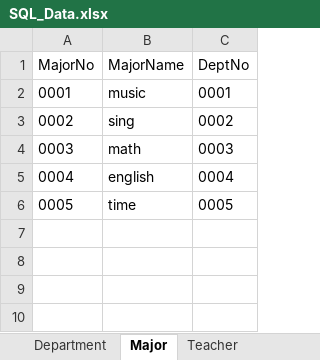
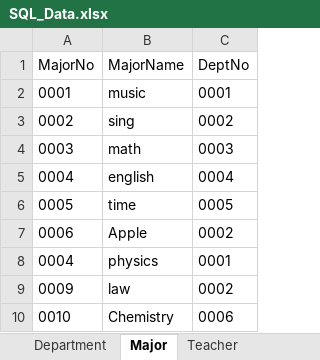
Before and after one commit to jackyliu16/StuGradeManagerSystem, an Excel workbook: SQL/SQL_Data.xlsx, sheet Major, drawn as a sheet; values as stored, in another font and other column widths than the file's, no borders; the diff names each change by its address in the sheet, - before the commit and + after, or states it on an @@ line.

```diff
--- a/SQL/SQL_Data.xlsx (sheet Major)
+++ b/SQL/SQL_Data.xlsx (sheet Major)
+row 7: 0006 | Apple | 0002
+row 8: 0004 | physics | 0001
+row 9: 0009 | law | 0002
+row 10: 0010 | Chemistry | 0006
```
Also changed, not shown: sheet Student, sheet Teacher, sheet Learn, other sheet tabs, 2 other files.
